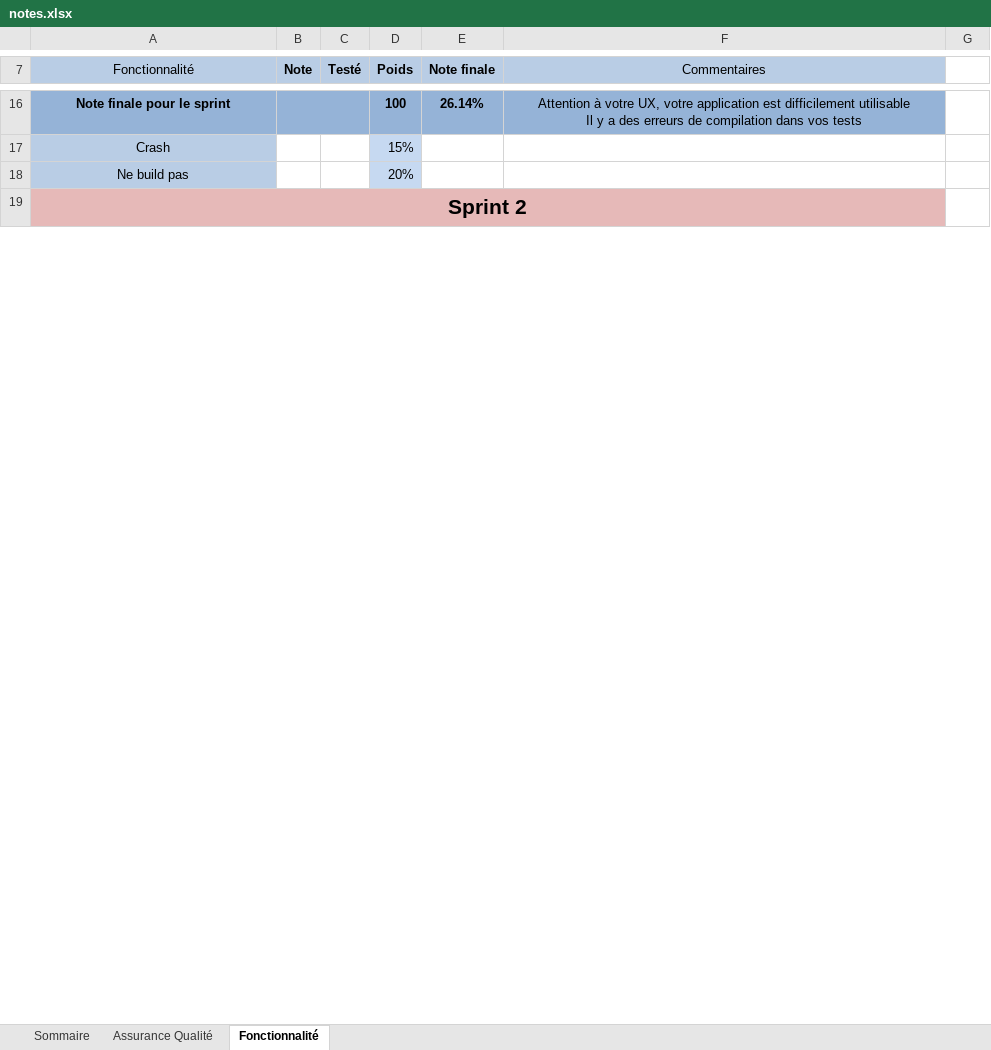
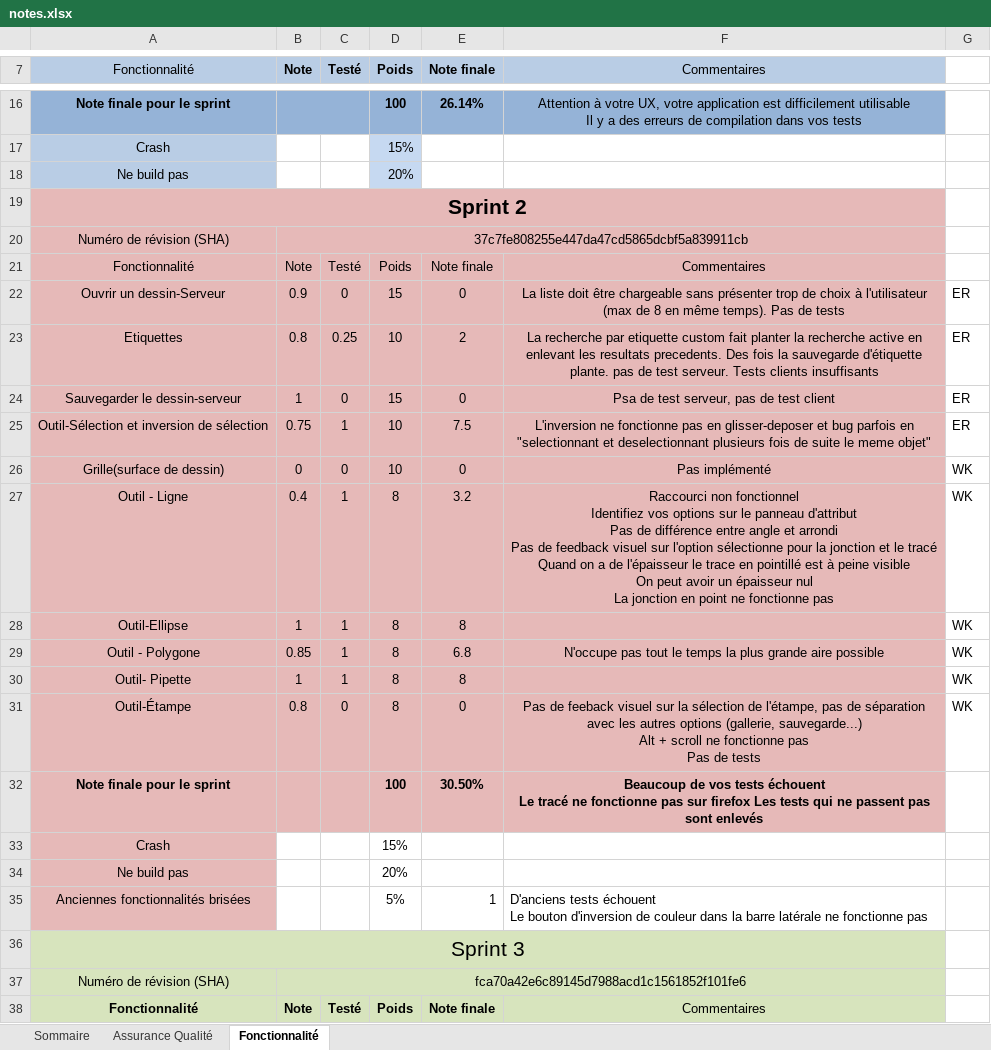
Before and after one commit to nmhjoyal/LOG2990, an Excel workbook: notes.xlsx, sheet Fonctionnalité, drawn as a sheet; only a part is shown, gaps mark what is left out; values as stored, in another font and other column widths than the file's, no borders; ↵ is a line break in a cell; the diff covers the shown part only; the diff names each change by its address in the sheet, - before the commit and + after, or states it on an @@ line.

Commit message:
Remise des notes

```diff
--- a/notes.xlsx (sheet Fonctionnalité)
+++ b/notes.xlsx (sheet Fonctionnalité)
+row 20: Numéro de révision (SHA) | 37c7fe808255e447da47cd5865dcbf5a839911cb
@@ row 38 moved to row 21: Fonctionnalité @@
+row 22: Ouvrir un dessin-Serveur | 0.9 | 0 | 15 | 0 | La liste doit être chargeable sans présenter trop de choix à l'utilisateur (max de 8 en même temps). Pas de tests | ER
+row 23: Etiquettes | 0.8 | 0.25 | 10 | 2 | La recherche par etiquette custom fait planter la recherche active en enlevant les resultats precedents. Des fois la sauvegarde d'étiquette plante. pas de test serveur. Tests clients insuffisants | ER
+row 24: Sauvegarder le dessin-serveur | 1 | 0 | 15 | 0 | Psa de test serveur, pas de test client | ER
+row 25: Outil-Sélection et inversion de sélection | 0.75 | 1 | 10 | 7.5 | L'inversion ne fonctionne pas en glisser-deposer et bug parfois en "selectionnant et deselectionnant plusieurs fois de suite le meme objet" | ER
+row 26: Grille(surface de dessin) | 0 | 0 | 10 | 0 | Pas implémenté | WK
+row 27: Outil - Ligne | 0.4 | 1 | 8 | 3.2 | Raccourci non fonctionnel ↵ Identifiez vos options sur le panneau d'attribut ↵ Pas de différence entre angle et arrondi ↵ Pas de feedback visuel sur l'option sélectionne pour la jonction et le tracé ↵ Quand on a de l'épaisseur le trace en pointillé est à peine visible ↵ On peut avoir un épaisseur nul ↵ La jonction en point ne fonctionne pas | WK
+row 28: Outil-Ellipse | 1 | 1 | 8 | 8 |  | WK
+row 29: Outil - Polygone | 0.85 | 1 | 8 | 6.8 | N'occupe pas tout le temps la plus grande aire possible | WK
+row 30: Outil- Pipette | 1 | 1 | 8 | 8 |  | WK
+row 31: Outil-Étampe | 0.8 | 0 | 8 | 0 | Pas de feeback visuel sur la sélection de l'étampe, pas de séparation avec les autres options (gallerie, sauvegarde...) ↵ Alt + scroll ne fonctionne pas ↵ Pas de tests | WK
+row 32: Note finale pour le sprint |  |  | 100 | 30.50% | Beaucoup de vos tests échouent ↵ Le tracé ne fonctionne pas sur firefox Les tests qui ne passent pas sont enlevés
@@ row 48 moved to row 33: Crash @@
@@ row 49 moved to row 34: Ne build pas @@
+row 35: Anciennes fonctionnalités brisées |  |  | 5% | 1 | D'anciens tests échouent ↵ Le bouton d'inversion de couleur dans la barre latérale ne fonctionne pas
+row 37: Numéro de révision (SHA) | fca70a42e6c89145d7988acd1c1561852f101fe6
@@ row 53 moved to row 38: Fonctionnalité @@
```
Also changed, not shown: 15 added rows, 26 removed rows, 4 moved rows, 4 edited cells and cell formats elsewhere in this sheet, sheet Assurance Qualité, sheet Sommaire, formulas that keep their value.
